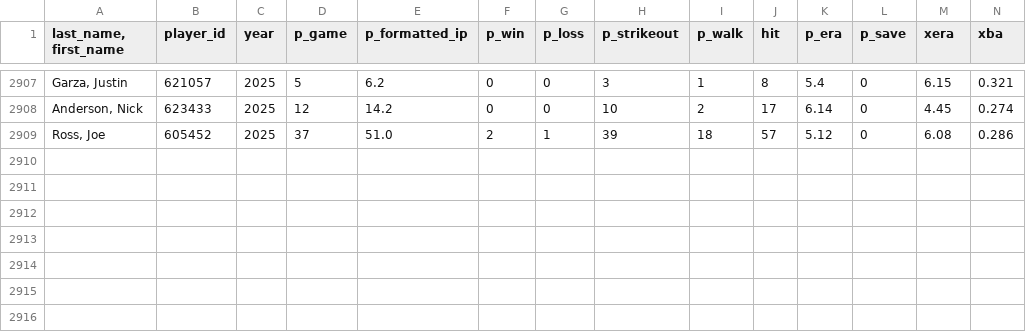
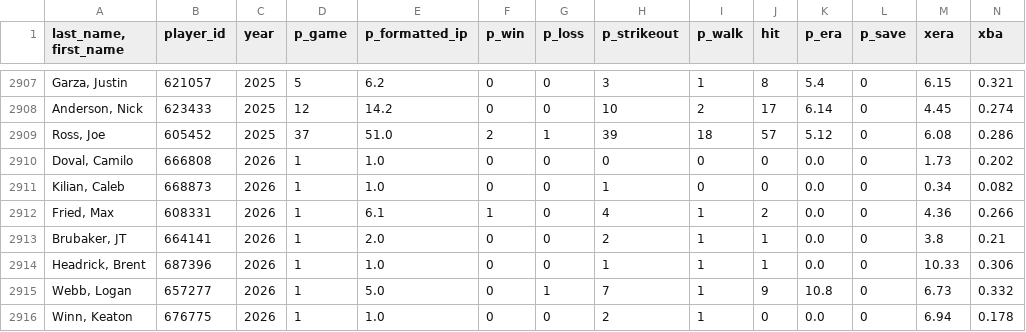
Before and after one commit to mandeldlc/fantasy-baseball-model, a CSV file: data/pitcheo_historico.csv, drawn as a sheet; only a part is shown, gaps mark what is left out; rows hold the shown columns only; the diff names each change by its address in the sheet, - before the commit and + after, or states it on an @@ line.

```diff
--- a/data/pitcheo_historico.csv
+++ b/data/pitcheo_historico.csv
+row 2910: Doval, Camilo | 666808 | 2026 | 1 | 1.0 | 0 | 0 | 0 | 0 | 0 | 0.0 | 0 | 1.73 | 0.202
+row 2911: Kilian, Caleb | 668873 | 2026 | 1 | 1.0 | 0 | 0 | 1 | 0 | 0 | 0.0 | 0 | 0.34 | 0.082
+row 2912: Fried, Max | 608331 | 2026 | 1 | 6.1 | 1 | 0 | 4 | 1 | 2 | 0.0 | 0 | 4.36 | 0.266
+row 2913: Brubaker, JT | 664141 | 2026 | 1 | 2.0 | 0 | 0 | 2 | 1 | 1 | 0.0 | 0 | 3.8 | 0.21
+row 2914: Headrick, Brent | 687396 | 2026 | 1 | 1.0 | 0 | 0 | 1 | 1 | 1 | 0.0 | 0 | 10.33 | 0.306
+row 2915: Webb, Logan | 657277 | 2026 | 1 | 5.0 | 0 | 1 | 7 | 1 | 9 | 10.8 | 0 | 6.73 | 0.332
+row 2916: Winn, Keaton | 676775 | 2026 | 1 | 1.0 | 0 | 0 | 2 | 1 | 0 | 0.0 | 0 | 6.94 | 0.178
```
Also changed, not shown: data/bateo_historico.csv, 4 other files.
